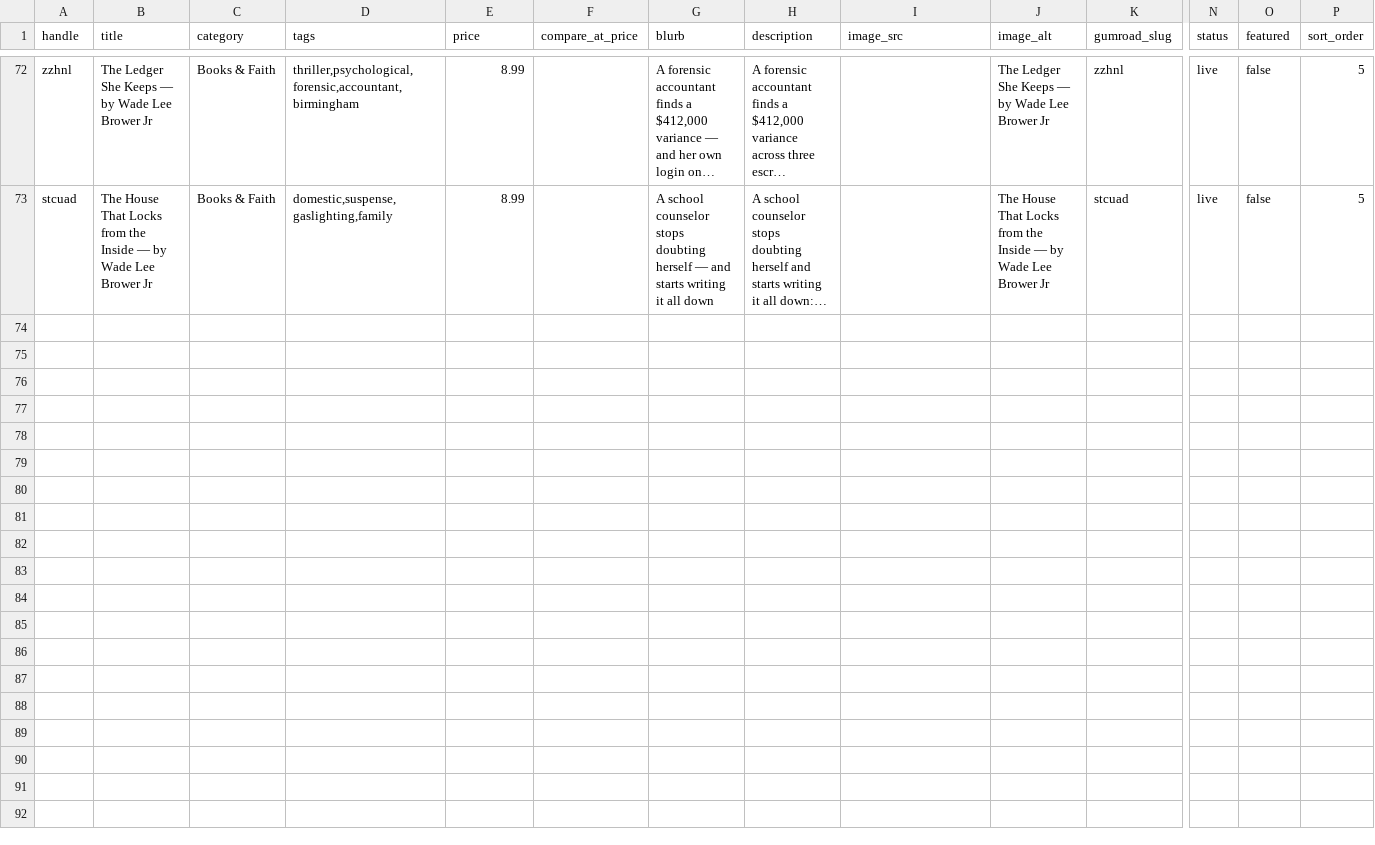
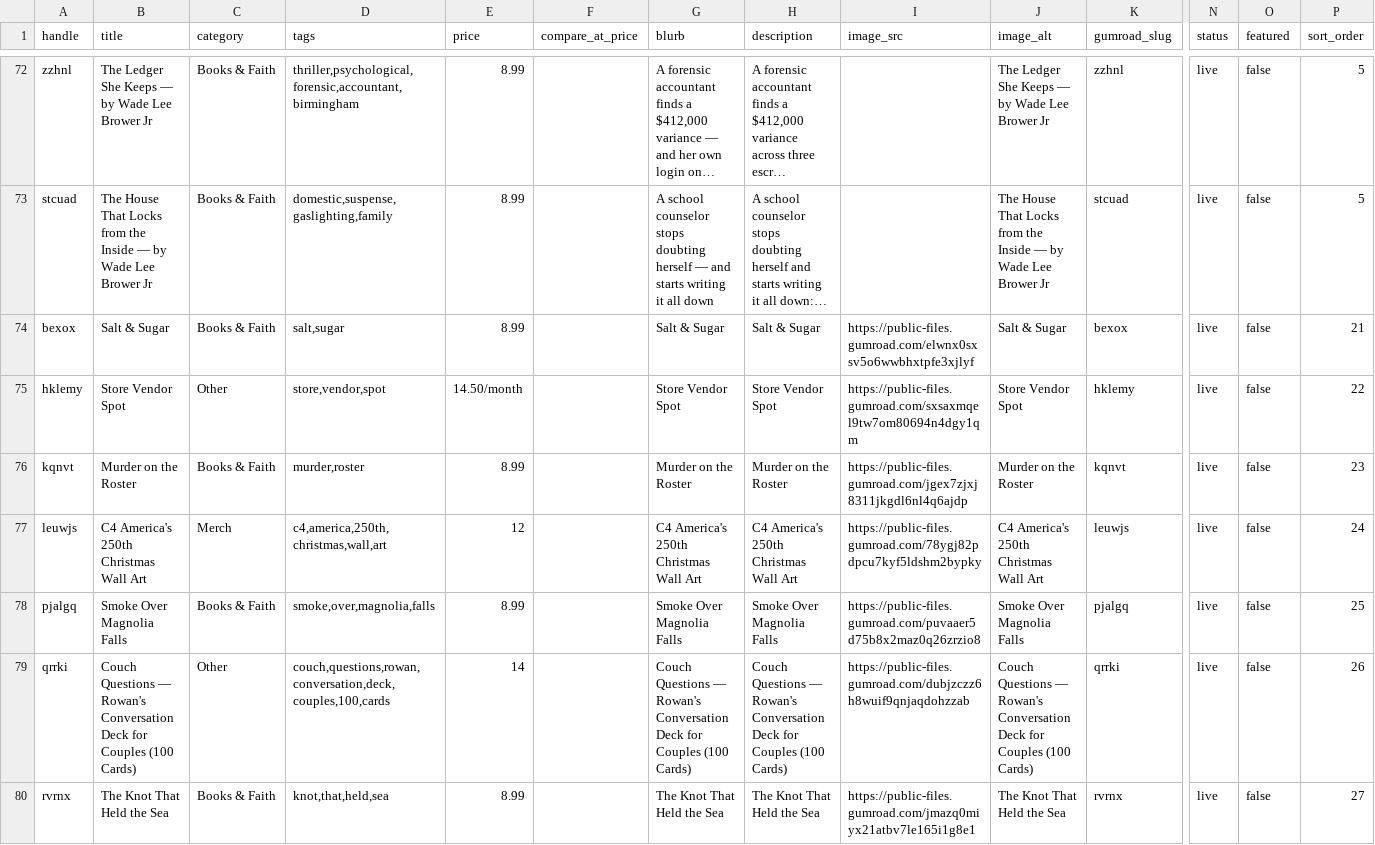
Before and after one commit to wadebrower792/lee-brower-storefront, a CSV file: products.csv, drawn as a sheet; only a part is shown, gaps mark what is left out; long unchanged cells end in …; rows hold the shown columns only; the diff covers the shown part only; the diff names each change by its address in the sheet, - before the commit and + after, or states it on an @@ line.

Commit message:
products.csv: add 14 QR-catalog products missing from truth list
All 14 slugs were on qr-codes.html (and live on Gumroad) but absent
from products.csv, so nightly drift checks never covered them.
Titles/categories from the QR master list; every price re-verified
live tonight against Gumroad JSON-LD (8.99 x8 novels, 14.50/month
vendor spot, 12 wall art, 14 conversation deck, 14.99 trade board,
67 CINET script engine, 9 recipe box). image_src from live og:image
except vthsc (Gumroad generic placeholder — left blank per zzhnl/
stcuad precedent). Blurbs are title-only pending real copy.
No index cards added yet — next build_store.py run picks these up.

```diff
--- a/products.csv
+++ b/products.csv
+row 74: bexox | Salt & Sugar | Books & Faith | salt,sugar | 8.99 |  | Salt & Sugar | Salt & Sugar | https://public-files.gumroad.com/elwnx0sxsv5o6wwbhxtpfe3xjlyf | Salt & Sugar | bexox | live | false | 21
+row 75: hklemy | Store Vendor Spot | Other | store,vendor,spot | 14.50/month |  | Store Vendor Spot | Store Vendor Spot | https://public-files.gumroad.com/sxsaxmqel9tw7om80694n4dgy1qm | Store Vendor Spot | hklemy | live | false | 22
+row 76: kqnvt | Murder on the Roster | Books & Faith | murder,roster | 8.99 |  | Murder on the Roster | Murder on the Roster | https://public-files.gumroad.com/jgex7zjxj8311jkgdl6nl4q6ajdp | Murder on the Roster | kqnvt | live | false | 23
+row 77: leuwjs | C4 America's 250th Christmas Wall Art | Merch | c4,america,250th,christmas,wall,art | 12 |  | C4 America's 250th Christmas Wall Art | C4 America's 250th Christmas Wall Art | https://public-files.gumroad.com/78ygj82pdpcu7kyf5ldshm2bypky | C4 America's 250th Christmas Wall Art | leuwjs | live | false | 24
+row 78: pjalgq | Smoke Over Magnolia Falls | Books & Faith | smoke,over,magnolia,falls | 8.99 |  | Smoke Over Magnolia Falls | Smoke Over Magnolia Falls | https://public-files.gumroad.com/puvaaer5d75b8x2maz0q26zrzio8 | Smoke Over Magnolia Falls | pjalgq | live | false | 25
+row 79: qrrki | Couch Questions — Rowan's Conversation Deck for Couples (100 Cards) | Other | couch,questions,rowan,conversation,deck,couples,100,cards | 14 |  | Couch Questions — Rowan's Conversation Deck for Couples (100 Cards) | Couch Questions — Rowan's Conversation Deck for Couples (100 Cards) | https://public-files.gumroad.com/dubjzczz6h8wuif9qnjaqdohzzab | Couch Questions — Rowan's Conversation Deck for Couples (100 Cards) | qrrki | live | false | 26
+row 80: rvrnx | The Knot That Held the Sea | Books & Faith | knot,that,held,sea | 8.99 |  | The Knot That Held the Sea | The Knot That Held the Sea | https://public-files.gumroad.com/jmazq0miyx21atbv7le165i1g8e1 | The Knot That Held the Sea | rvrnx | live | false | 27
```
Also changed, not shown: 7 added rows elsewhere in this file.
